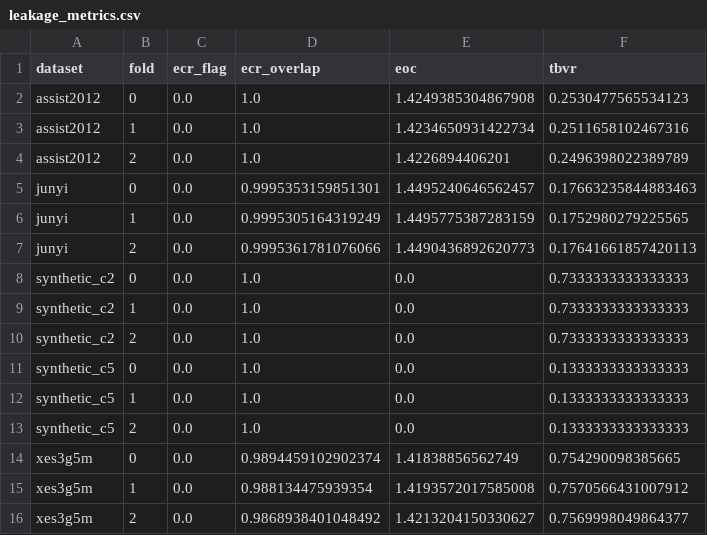
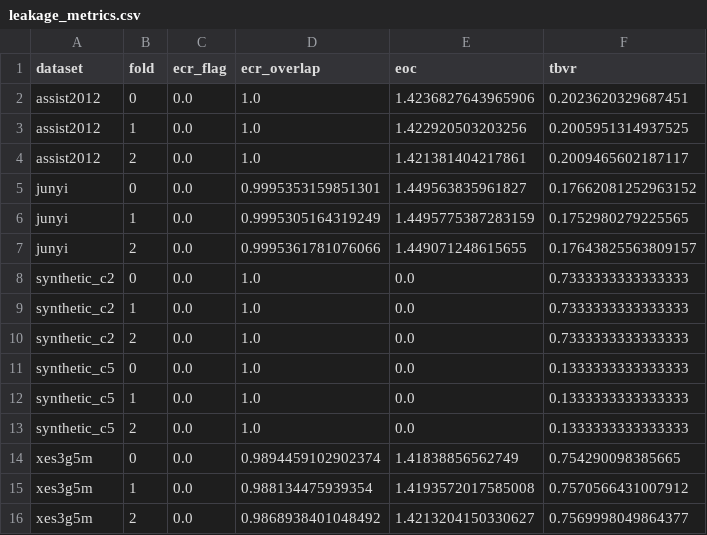
Before and after one commit to edu-risk-lab/leakage-controlled-kt-audit, a CSV file: results/tables/leakage_metrics.csv, drawn as a sheet.

```diff
--- a/results/tables/leakage_metrics.csv
+++ b/results/tables/leakage_metrics.csv
@@ -1,8 +1,8 @@
 dataset,fold,ecr_flag,ecr_overlap,eoc,tbvr
-assist2012,0,0.0,1.0,1.4249385304867908,0.2530477565534123
-assist2012,1,0.0,1.0,1.4234650931422734,0.2511658102467316
-assist2012,2,0.0,1.0,1.4226894406201,0.2496398022389789
-junyi,0,0.0,0.9995353159851301,1.4495240646562457,0.17663235844883463
+assist2012,0,0.0,1.0,1.4236827643965906,0.2023620329687451
+assist2012,1,0.0,1.0,1.422920503203256,0.2005951314937525
+assist2012,2,0.0,1.0,1.421381404217861,0.2009465602187117
+junyi,0,0.0,0.9995353159851301,1.449563835961827,0.17662081252963152
 junyi,1,0.0,0.9995305164319249,1.4495775387283159,0.1752980279225565
-junyi,2,0.0,0.9995361781076066,1.4490436892620773,0.17641661857420113
+junyi,2,0.0,0.9995361781076066,1.449071248615655,0.17643825563809157
 synthetic_c2,0,0.0,1.0,0.0,0.7333333333333333
```
Also changed, not shown: results/tables/dag_disruption_summary.csv, results/tables/graph_stats.csv, 32 other files.
